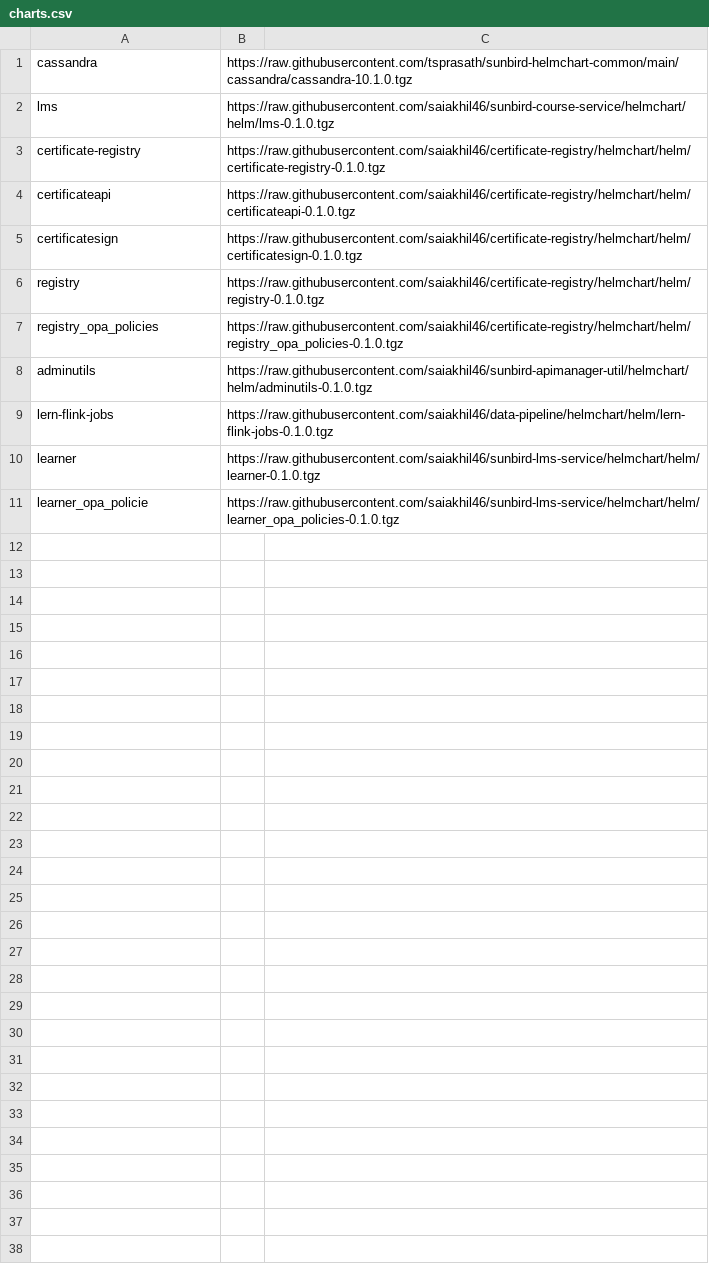
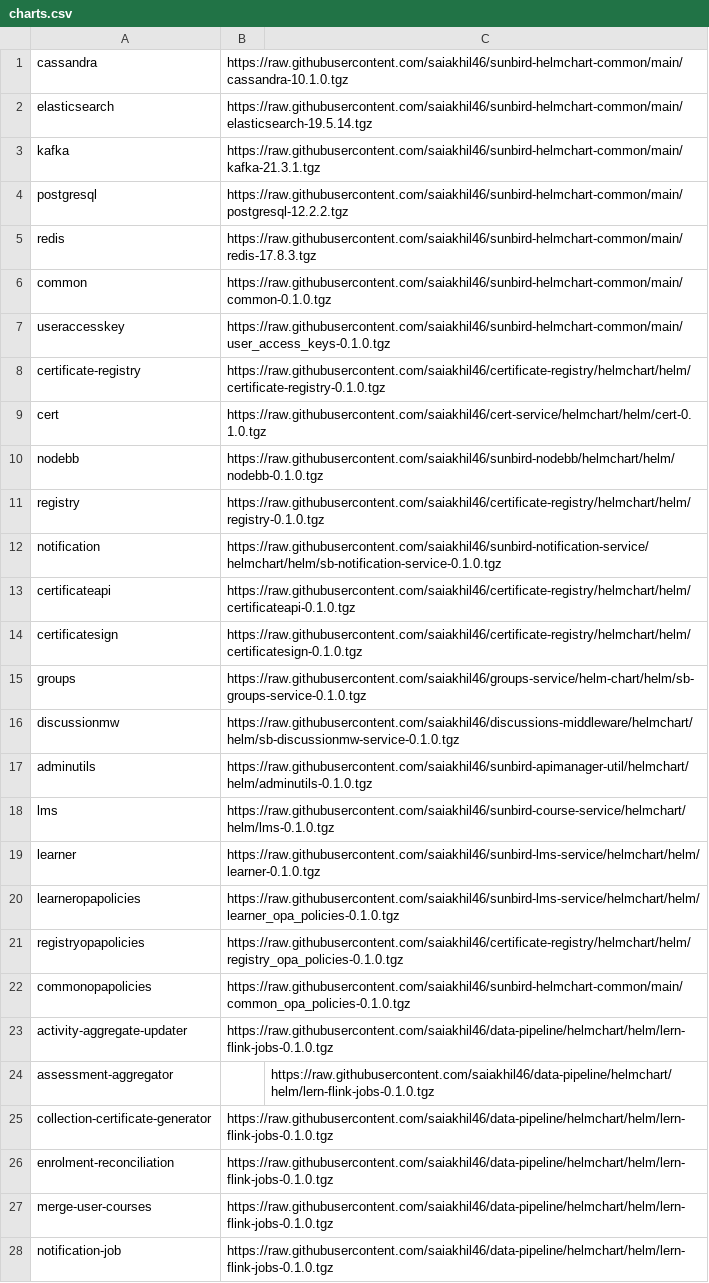
Before and after one commit to project-sunbird/sunbird-devops, a CSV file: oneclickinstaller/charts.csv, drawn as a sheet; only a part is shown; the diff covers the shown part only.

Commit message:
charts added

```diff
--- a/oneclickinstaller/charts.csv
+++ b/oneclickinstaller/charts.csv
@@ -1,11 +1,28 @@
-cassandra,https://raw.githubusercontent.com/tsprasath/sunbird-helmchart-common/main/cassandra/cassandra-10.1.0.tgz
-lms,https://raw.githubusercontent.com/saiakhil46/sunbird-course-service/helmchart/helm/lms-0.1.0.tgz
+cassandra,https://raw.githubusercontent.com/saiakhil46/sunbird-helmchart-common/main/cassandra-10.1.0.tgz
+elasticsearch,https://raw.githubusercontent.com/saiakhil46/sunbird-helmchart-common/main/elasticsearch-19.5.14.tgz
+kafka,https://raw.githubusercontent.com/saiakhil46/sunbird-helmchart-common/main/kafka-21.3.1.tgz
+postgresql,https://raw.githubusercontent.com/saiakhil46/sunbird-helmchart-common/main/postgresql-12.2.2.tgz
+redis,https://raw.githubusercontent.com/saiakhil46/sunbird-helmchart-common/main/redis-17.8.3.tgz
+common,https://raw.githubusercontent.com/saiakhil46/sunbird-helmchart-common/main/common-0.1.0.tgz
+useraccesskey,https://raw.githubusercontent.com/saiakhil46/sunbird-helmchart-common/main/user_access_keys-0.1.0.tgz
 certificate-registry,https://raw.githubusercontent.com/saiakhil46/certificate-registry/helmchart/helm/certificate-registry-0.1.0.tgz
+cert,https://raw.githubusercontent.com/saiakhil46/cert-service/helmchart/helm/cert-0.1.0.tgz
+nodebb,https://raw.githubusercontent.com/saiakhil46/sunbird-nodebb/helmchart/helm/nodebb-0.1.0.tgz
+registry,https://raw.githubusercontent.com/saiakhil46/certificate-registry/helmchart/helm/registry-0.1.0.tgz
+notification,https://raw.githubusercontent.com/saiakhil46/sunbird-notification-service/helmchart/helm/sb-notification-service-0.1.0.tgz
 certificateapi,https://raw.githubusercontent.com/saiakhil46/certificate-registry/helmchart/helm/certificateapi-0.1.0.tgz
 certificatesign,https://raw.githubusercontent.com/saiakhil46/certificate-registry/helmchart/helm/certificatesign-0.1.0.tgz
-registry,https://raw.githubusercontent.com/saiakhil46/certificate-registry/helmchart/helm/registry-0.1.0.tgz
-registry_opa_policies,https://raw.githubusercontent.com/saiakhil46/certificate-registry/helmchart/helm/registry_opa_policies-0.1.0.tgz
+groups,https://raw.githubusercontent.com/saiakhil46/groups-service/helm-chart/helm/sb-groups-service-0.1.0.tgz
+discussionmw,https://raw.githubusercontent.com/saiakhil46/discussions-middleware/helmchart/helm/sb-discussionmw-service-0.1.0.tgz
 adminutils,https://raw.githubusercontent.com/saiakhil46/sunbird-apimanager-util/helmchart/helm/adminutils-0.1.0.tgz
-lern-flink-jobs,https://raw.githubusercontent.com/saiakhil46/data-pipeline/helmchart/helm/lern-flink-jobs-0.1.0.tgz
+lms,https://raw.githubusercontent.com/saiakhil46/sunbird-course-service/helmchart/helm/lms-0.1.0.tgz
 learner,https://raw.githubusercontent.com/saiakhil46/sunbird-lms-service/helmchart/helm/learner-0.1.0.tgz
-learner_opa_policie,https://raw.githubusercontent.com/saiakhil46/sunbird-lms-service/helmchart/helm/learner_opa_policies-0.1.0.tgz
+learneropapolicies,https://raw.githubusercontent.com/saiakhil46/sunbird-lms-service/helmchart/helm/learner_opa_policies-0.1.0.tgz
+registryopapolicies,https://raw.githubusercontent.com/saiakhil46/certificate-registry/helmchart/helm/registry_opa_policies-0.1.0.tgz
+commonopapolicies,https://raw.githubusercontent.com/saiakhil46/sunbird-helmchart-common/main/common_opa_policies-0.1.0.tgz
+activity-aggregate-updater,https://raw.githubusercontent.com/saiakhil46/data-pipeline/helmchart/helm/lern-flink-jobs-0.1.0.tgz
+assessment-aggregator,,https://raw.githubusercontent.com/saiakhil46/data-pipeline/helmchart/helm/lern-flink-jobs-0.1.0.tgz
+collection-certificate-generator,https://raw.githubusercontent.com/saiakhil46/data-pipeline/helmchart/helm/lern-flink-jobs-0.1.0.tgz
+enrolment-reconciliation,https://raw.githubusercontent.com/saiakhil46/data-pipeline/helmchart/helm/lern-flink-jobs-0.1.0.tgz
+merge-user-courses,https://raw.githubusercontent.com/saiakhil46/data-pipeline/helmchart/helm/lern-flink-jobs-0.1.0.tgz
+notification-job,https://raw.githubusercontent.com/saiakhil46/data-pipeline/helmchart/helm/lern-flink-jobs-0.1.0.tgz
```
Also changed, not shown: 2 added rows elsewhere in this file, 1 other file.
